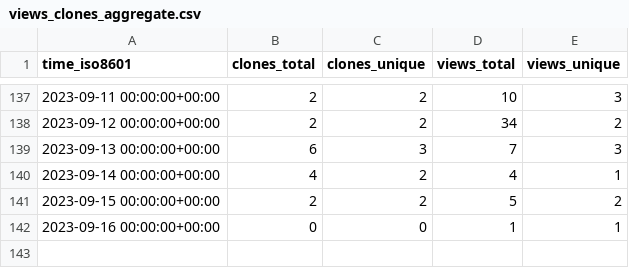
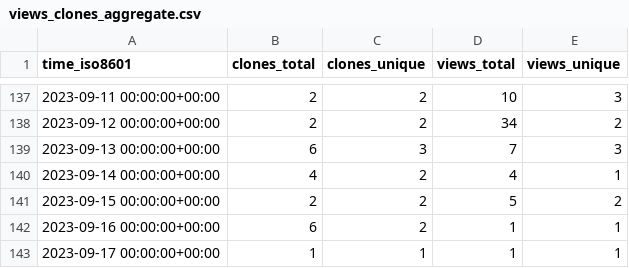
Before and after one commit to ErnakovichLab/dada2_ernakovichlab, a CSV file: ErnakovichLab/dada2_ernakovichlab/ghrs-data/views_clones_aggregate.csv, drawn as a sheet; only a part is shown, gaps mark what is left out.

```diff
--- a/ErnakovichLab/dada2_ernakovichlab/ghrs-data/views_clones_aggregate.csv
+++ b/ErnakovichLab/dada2_ernakovichlab/ghrs-data/views_clones_aggregate.csv
@@ -141,2 +141,3 @@ time_iso8601,clones_total,clones_unique,views_total,views_unique
 2023-09-15 00:00:00+00:00,2,2,5,2
-2023-09-16 00:00:00+00:00,0,0,1,1
+2023-09-16 00:00:00+00:00,6,2,1,1
+2023-09-17 00:00:00+00:00,1,1,1,1
```
Also changed, not shown: 1 other file.
